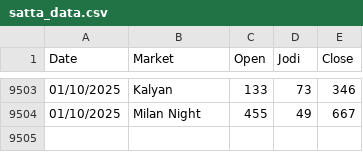
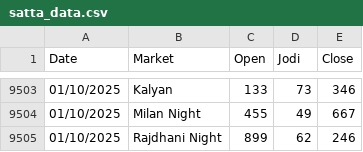
Before and after one commit to Vishalsnw/Kalyan_web, a CSV file: satta_data.csv, drawn as a sheet; only a part is shown, gaps mark what is left out; the diff names each change by its address in the sheet, - before the commit and + after, or states it on an @@ line.

```diff
--- a/satta_data.csv
+++ b/satta_data.csv
+row 9505: 01/10/2025 | Rajdhani Night | 899 | 62 | 246
```
Also changed, not shown: sent_messages.csv.
